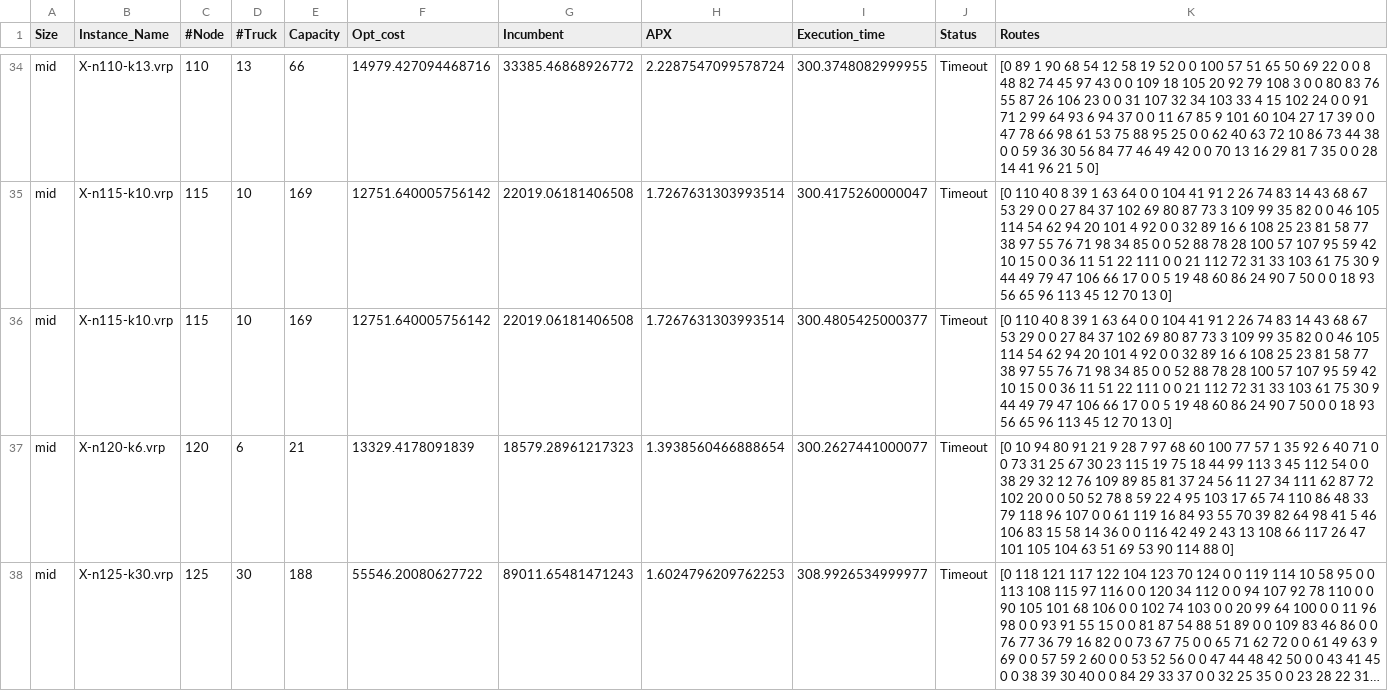
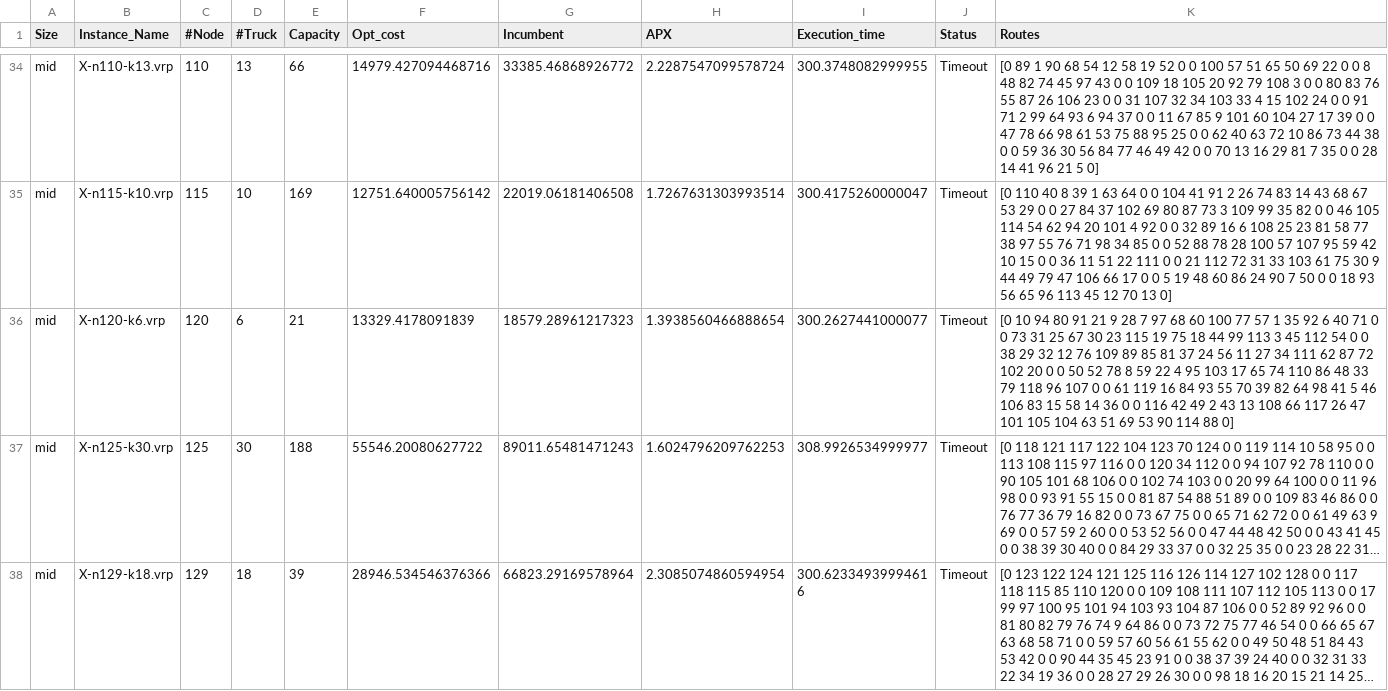
Before and after one commit to CinelliAlessia/Progetto_AMOD, a CSV file: main/Results/MIP/mid_MIP_Solutions.csv, drawn as a sheet; only a part is shown, gaps mark what is left out; the shorter side is filled out with more unchanged rows; long unchanged cells end in ….

```diff
--- a/main/Results/MIP/mid_MIP_Solutions.csv
+++ b/main/Results/MIP/mid_MIP_Solutions.csv
@@ -35,3 +35,2 @@ mid,X-n110-k13.vrp,110,13,66,14979.427094468716,33385.46868926772,2.228754709957
 mid,X-n115-k10.vrp,115,10,169,12751.640005756142,22019.06181406508,1.7267631303993514,300.4175260000047,Timeout, [0 110 40 8 39 1 63 64 0 0 104 41 91 2 26 74 83 14 43 68 67 53 29 0 0 27 84 37 102 69 80 87 73 3 109 99 35 82 0 0 46 105 114 54 62 94 20 101 4 92 0 0 32 89 16 6 108 25 23 81 58 77 38 97 55 76 71 98 34 85 0 0 52 88 78 28 100 57 107 95 59 42 10 15 0 0 36 11 51 22 111 0 0 21 112 72 31 33 103 61 75 30 9 44 49 79 47 106 66 17 0 0 5 19 48 60 86 24 90 7 50 0 0 18 93 56 65 96 113 45 12 70 13 0]
-mid,X-n115-k10.vrp,115,10,169,12751.640005756142,22019.06181406508,1.7267631303993514,300.4805425000377,Timeout, [0 110 40 8 39 1 63 64 0 0 104 41 91 2 26 74 83 14 43 68 67 53 29 0 0 27 84 37 102 69 80 87 73 3 109 99 35 82 0 0 46 105 114 54 62 94 20 101 4 92 0 0 32 89 16 6 108 25 23 81 58 77 38 97 55 76 71 98 34 85 0 0 52 88 78 28 100 57 107 95 59 42 10 15 0 0 36 11 51 22 111 0 0 21 112 72 31 33 103 61 75 30 9 44 49 79 47 106 66 17 0 0 5 19 48 60 86 24 90 7 50 0 0 18 93 56 65 96 113 45 12 70 13 0]
 mid,X-n120-k6.vrp,120,6,21,13329.4178091839,18579.28961217323,1.3938560466888654,300.2627441000077,Timeout, [0 10 94 80 91 21 9 28 7 97 68 60 100 77 57 1 35 92 6 40 71 0 0 73 31 25 67 30 23 115 19 75 18 44 99 113 3 45 112 54 0 0 38 29 32 12 76 109 89 85 81 37 24 56 11 27 34 111 62 87 72 102 20 0 0 50 52 78 8 59 22 4 95 103 17 65 74 110 86 48 33 79 118 96 107 0 0 61 119 16 84 93 55 70 39 82 64 98 41 5 46 106 83 15 58 14 36 0 0 116 42 49 2 43 13 108 66 117 26 47 101 105 104 63 51 69 53 90 114 88 0]
```
Also changed, not shown: main/Results/Heuristic_Solutions/Sweep/small_Sweep_APX_and_Time.csv, 1 other file.
